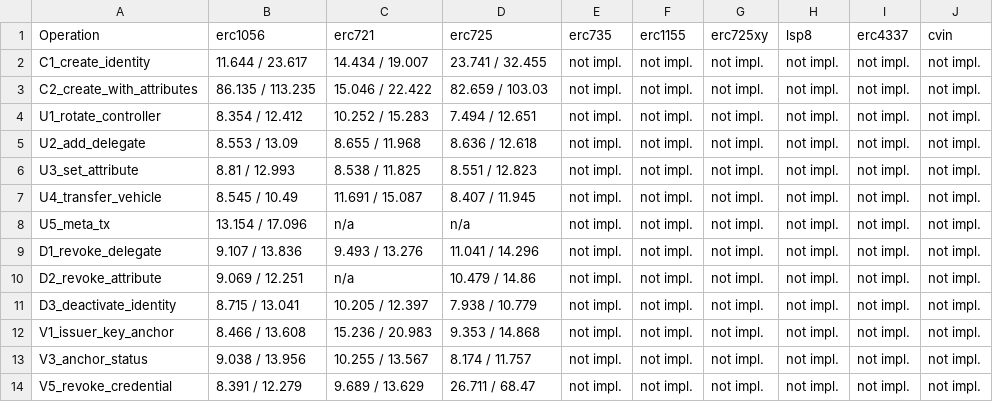
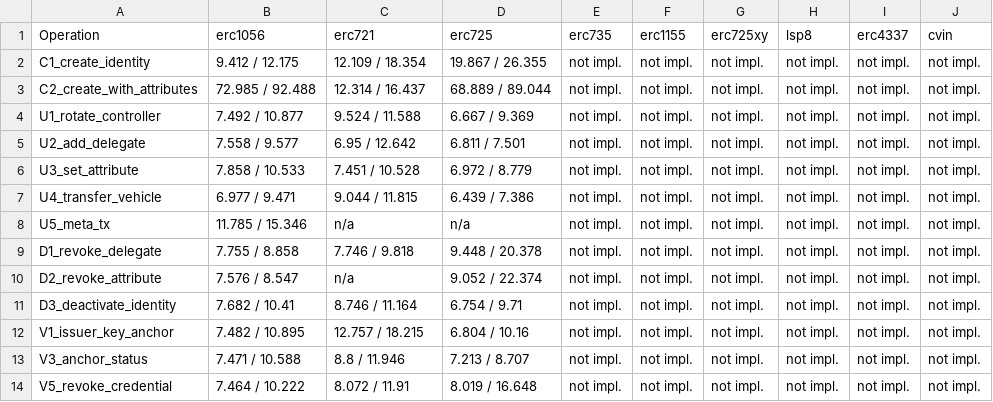
Before and after one commit to nikhilprakash24/CVIN-SC-Implementation-SSI-DID, a CSV file: 1_blockchain-identity/results/metrics/latest/tables/crud_latency_tx.csv, drawn as a sheet.

```diff
--- a/1_blockchain-identity/results/metrics/latest/tables/crud_latency_tx.csv
+++ b/1_blockchain-identity/results/metrics/latest/tables/crud_latency_tx.csv
@@ -1,14 +1,14 @@
 Operation,erc1056,erc721,erc725,erc735,erc1155,erc725xy,lsp8,erc4337,cvin
-C1_create_identity,11.644 / 23.617,14.434 / 19.007,23.741 / 32.455,not impl.,not impl.,not impl.,not impl.,not impl.,not impl.
-C2_create_with_attributes,86.135 / 113.235,15.046 / 22.422,82.659 / 103.03,not impl.,not impl.,not impl.,not impl.,not impl.,not impl.
-U1_rotate_controller,8.354 / 12.412,10.252 / 15.283,7.494 / 12.651,not impl.,not impl.,not impl.,not impl.,not impl.,not impl.
-U2_add_delegate,8.553 / 13.09,8.655 / 11.968,8.636 / 12.618,not impl.,not impl.,not impl.,not impl.,not impl.,not impl.
-U3_set_attribute,8.81 / 12.993,8.538 / 11.825,8.551 / 12.823,not impl.,not impl.,not impl.,not impl.,not impl.,not impl.
-U4_transfer_vehicle,8.545 / 10.49,11.691 / 15.087,8.407 / 11.945,not impl.,not impl.,not impl.,not impl.,not impl.,not impl.
-U5_meta_tx,13.154 / 17.096,n/a,n/a,not impl.,not impl.,not impl.,not impl.,not impl.,not impl.
-D1_revoke_delegate,9.107 / 13.836,9.493 / 13.276,11.041 / 14.296,not impl.,not impl.,not impl.,not impl.,not impl.,not impl.
-D2_revoke_attribute,9.069 / 12.251,n/a,10.479 / 14.86,not impl.,not impl.,not impl.,not impl.,not impl.,not impl.
-D3_deactivate_identity,8.715 / 13.041,10.205 / 12.397,7.938 / 10.779,not impl.,not impl.,not impl.,not impl.,not impl.,not impl.
-V1_issuer_key_anchor,8.466 / 13.608,15.236 / 20.983,9.353 / 14.868,not impl.,not impl.,not impl.,not impl.,not impl.,not impl.
-V3_anchor_status,9.038 / 13.956,10.255 / 13.567,8.174 / 11.757,not impl.,not impl.,not impl.,not impl.,not impl.,not impl.
-V5_revoke_credential,8.391 / 12.279,9.689 / 13.629,26.711 / 68.47,not impl.,not impl.,not impl.,not impl.,not impl.,not impl.
+C1_create_identity,9.412 / 12.175,12.109 / 18.354,19.867 / 26.355,not impl.,not impl.,not impl.,not impl.,not impl.,not impl.
+C2_create_with_attributes,72.985 / 92.488,12.314 / 16.437,68.889 / 89.044,not impl.,not impl.,not impl.,not impl.,not impl.,not impl.
+U1_rotate_controller,7.492 / 10.877,9.524 / 11.588,6.667 / 9.369,not impl.,not impl.,not impl.,not impl.,not impl.,not impl.
+U2_add_delegate,7.558 / 9.577,6.95 / 12.642,6.811 / 7.501,not impl.,not impl.,not impl.,not impl.,not impl.,not impl.
+U3_set_attribute,7.858 / 10.533,7.451 / 10.528,6.972 / 8.779,not impl.,not impl.,not impl.,not impl.,not impl.,not impl.
+U4_transfer_vehicle,6.977 / 9.471,9.044 / 11.815,6.439 / 7.386,not impl.,not impl.,not impl.,not impl.,not impl.,not impl.
+U5_meta_tx,11.785 / 15.346,n/a,n/a,not impl.,not impl.,not impl.,not impl.,not impl.,not impl.
+D1_revoke_delegate,7.755 / 8.858,7.746 / 9.818,9.448 / 20.378,not impl.,not impl.,not impl.,not impl.,not impl.,not impl.
+D2_revoke_attribute,7.576 / 8.547,n/a,9.052 / 22.374,not impl.,not impl.,not impl.,not impl.,not impl.,not impl.
+D3_deactivate_identity,7.682 / 10.41,8.746 / 11.164,6.754 / 9.71,not impl.,not impl.,not impl.,not impl.,not impl.,not impl.
+V1_issuer_key_anchor,7.482 / 10.895,12.757 / 18.215,6.804 / 10.16,not impl.,not impl.,not impl.,not impl.,not impl.,not impl.
+V3_anchor_status,7.471 / 10.588,8.8 / 11.946,7.213 / 8.707,not impl.,not impl.,not impl.,not impl.,not impl.,not impl.
+V5_revoke_credential,7.464 / 10.222,8.072 / 11.91,8.019 / 16.648,not impl.,not impl.,not impl.,not impl.,not impl.,not impl.
```
Also changed, not shown: 1_blockchain-identity/results/metrics/latest/tables/crud_latency_samples.csv, 1_blockchain-identity/results/metrics/latest/tables/crud_long.csv, 46 other files.
